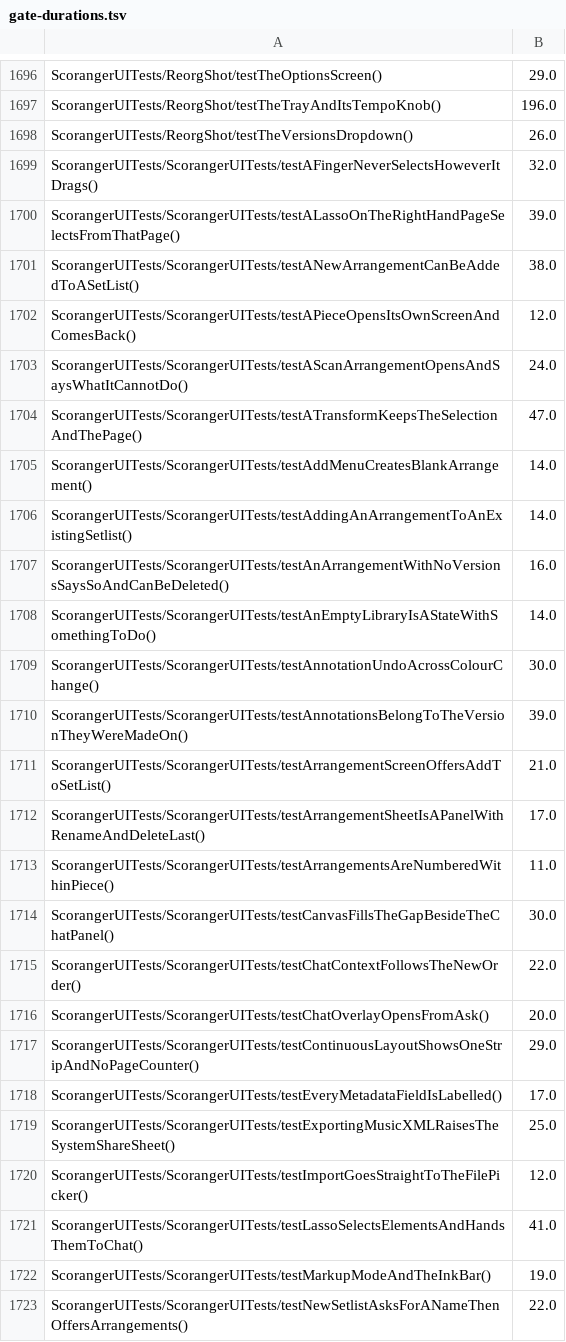
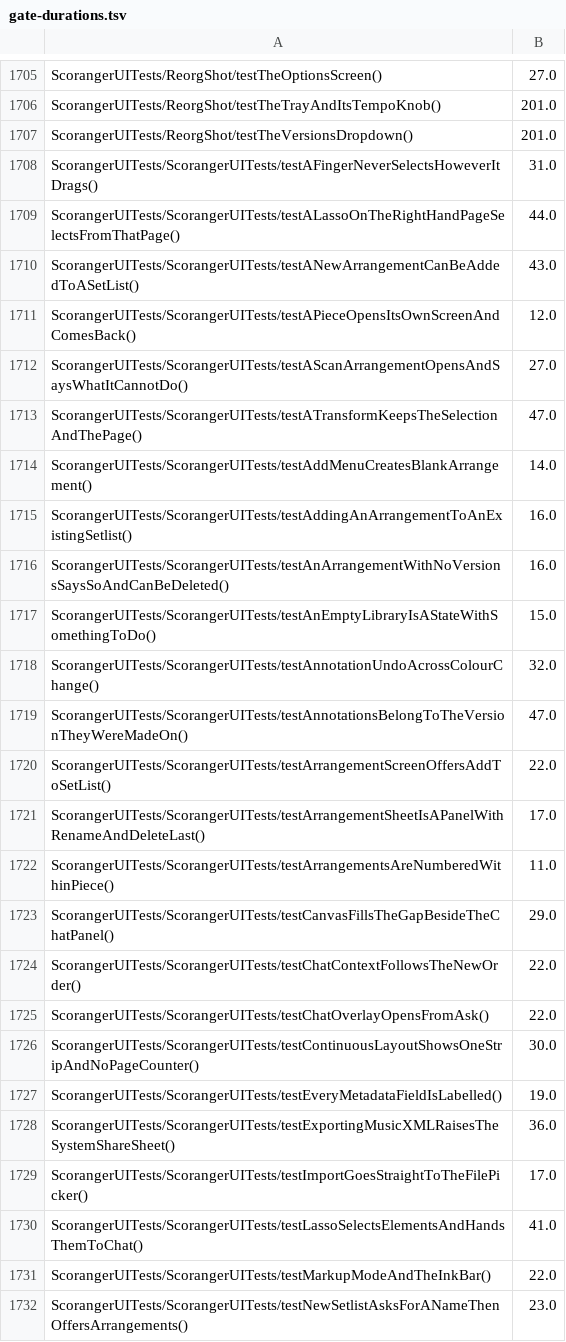
Before and after one commit to irllabs/scoranger, a TSV file: ios/scripts/gate-durations.tsv, drawn as a sheet; only a part is shown, gaps mark what is left out; addresses are those after the commit; the diff covers the shown part only; the diff names each change by its address in the sheet, - before the commit and + after, or states it on an @@ line.

```diff
--- a/ios/scripts/gate-durations.tsv
+++ b/ios/scripts/gate-durations.tsv
-B1705: 29.0
+B1705: 27.0
-B1706: 196.0
+B1706: 201.0
-B1707: 26.0
+B1707: 201.0
-B1708: 32.0
+B1708: 31.0
-B1709: 39.0
+B1709: 44.0
-B1710: 38.0
+B1710: 43.0
-B1712: 24.0
+B1712: 27.0
-B1715: 14.0
+B1715: 16.0
-B1717: 14.0
+B1717: 15.0
-B1718: 30.0
+B1718: 32.0
-B1719: 39.0
+B1719: 47.0
-B1720: 21.0
+B1720: 22.0
-B1723: 30.0
+B1723: 29.0
-B1725: 20.0
+B1725: 22.0
-B1726: 29.0
+B1726: 30.0
-B1727: 17.0
+B1727: 19.0
-B1728: 25.0
+B1728: 36.0
-B1729: 12.0
+B1729: 17.0
-B1731: 19.0
+B1731: 22.0
-B1732: 22.0
+B1732: 23.0
```
Also changed, not shown: 9 added rows and 160 edited cells elsewhere in this file.
